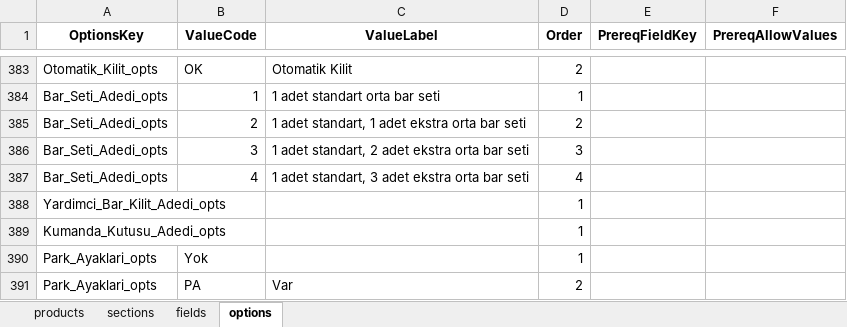
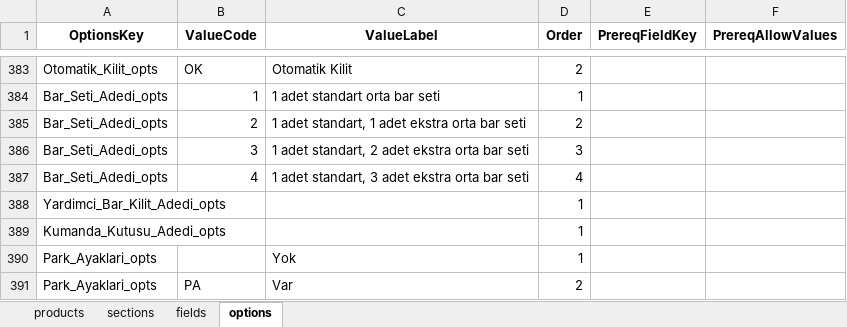
Before and after one commit to hsnylmz1837/uzun_kod_olustur_v19_patch2, an Excel workbook: data/schema.xlsx, sheet options, drawn as a sheet; only a part is shown, gaps mark what is left out; values as stored, in another font and other column widths than the file's, no borders; the diff names each change by its address in the sheet, - before the commit and + after, or states it on an @@ line.

Commit message:
Add files via upload

```diff
--- a/data/schema.xlsx (sheet options)
+++ b/data/schema.xlsx (sheet options)
-B390 (ValueCode): Yok
+B390 (ValueCode): (empty)
-C390 (ValueLabel): (empty)
+C390 (ValueLabel): Yok
```
Also changed, not shown: sheet fields.
